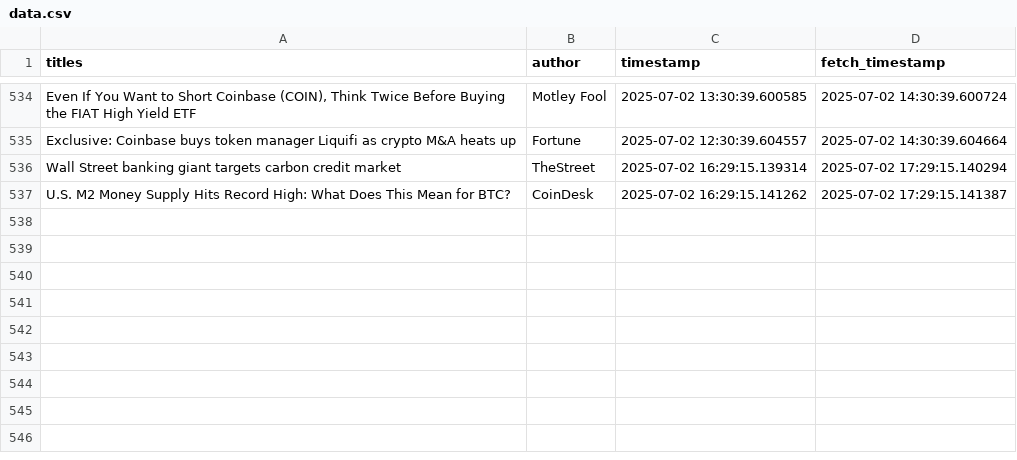
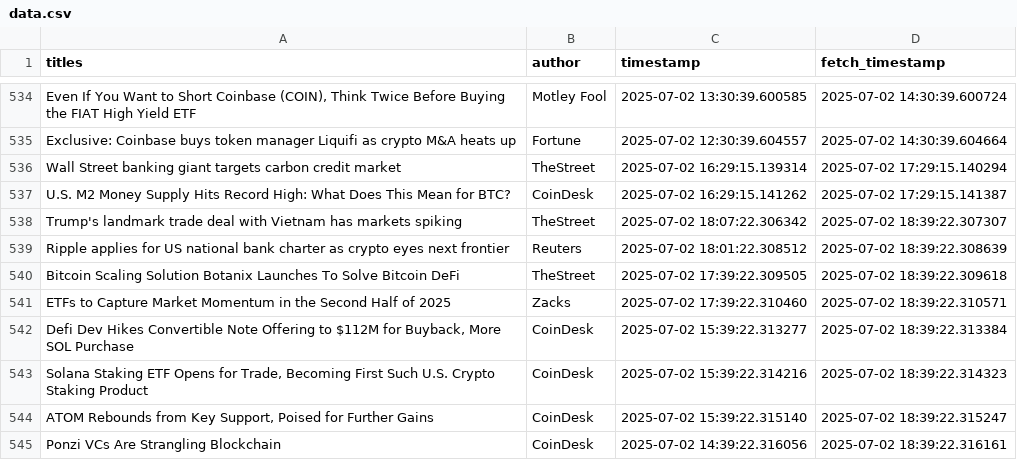
Before and after one commit to lucasmalinski/financial-sentiment-pipeline, a CSV file: data.csv, drawn as a sheet; only a part is shown, gaps mark what is left out; the diff names each change by its address in the sheet, - before the commit and + after, or states it on an @@ line.

Commit message:
30 min update: added news (2025-07-02T18:39:22Z)

```diff
--- a/data.csv
+++ b/data.csv
+row 538: Trump's landmark trade deal with Vietnam has markets spiking | TheStreet | 2025-07-02 18:07:22.306342 | 2025-07-02 18:39:22.307307
+row 539: Ripple applies for US national bank charter as crypto eyes next frontier | Reuters | 2025-07-02 18:01:22.308512 | 2025-07-02 18:39:22.308639
+row 540: Bitcoin Scaling Solution Botanix Launches To Solve Bitcoin DeFi | TheStreet | 2025-07-02 17:39:22.309505 | 2025-07-02 18:39:22.309618
+row 541: ETFs to Capture Market Momentum in the Second Half of 2025 | Zacks | 2025-07-02 17:39:22.310460 | 2025-07-02 18:39:22.310571
+row 542: Defi Dev Hikes Convertible Note Offering to $112M for Buyback, More SOL Purchase | CoinDesk | 2025-07-02 15:39:22.313277 | 2025-07-02 18:39:22.313384
+row 543: Solana Staking ETF Opens for Trade, Becoming First Such U.S. Crypto Staking Product | CoinDesk | 2025-07-02 15:39:22.314216 | 2025-07-02 18:39:22.314323
+row 544: ATOM Rebounds from Key Support, Poised for Further Gains | CoinDesk | 2025-07-02 15:39:22.315140 | 2025-07-02 18:39:22.315247
+row 545: Ponzi VCs Are Strangling Blockchain | CoinDesk | 2025-07-02 14:39:22.316056 | 2025-07-02 18:39:22.316161
```
